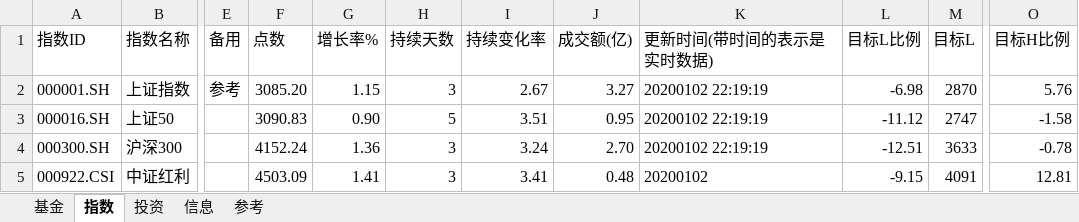
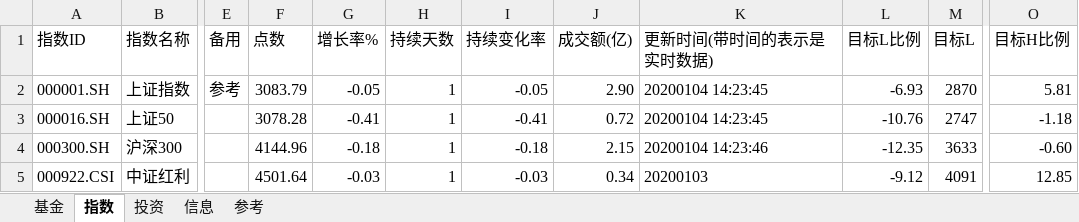
Before and after one commit to sinojelly/FundHelper, an Excel workbook: fund/Jelly_model.xlsx, sheet 指数, drawn as a sheet; only a part is shown, gaps mark what is left out; values as stored, in another font and other column widths than the file's, no borders; conditional formats not drawn; the diff covers the shown part only; the diff names each change by its address in the sheet, - before the commit and + after, or states it on an @@ line.

```diff
--- a/fund/Jelly_model.xlsx (sheet 指数)
+++ b/fund/Jelly_model.xlsx (sheet 指数)
-F2 (点数): 3085.20
+F2 (点数): 3083.79
-G2 (增长率%): 1.15
+G2 (增长率%): -0.05
-H2 (持续天数): 3
+H2 (持续天数): 1
-I2 (持续变化率): 2.67
+I2 (持续变化率): -0.05
-J2 (成交额(亿)): 3.27
+J2 (成交额(亿)): 2.90
-K2:K3 (更新时间(带时间的表示是实时数据)): 20200102 22:19:19
+K2:K3 (更新时间(带时间的表示是实时数据)): 20200104 14:23:45
-L2 (目标L比例): -6.98
+L2 (目标L比例): -6.93
-O2 (目标H比例): 5.76
+O2 (目标H比例): 5.81
-F3 (点数): 3090.83
+F3 (点数): 3078.28
-G3 (增长率%): 0.90
+G3 (增长率%): -0.41
-H3 (持续天数): 5
+H3 (持续天数): 1
-I3 (持续变化率): 3.51
+I3 (持续变化率): -0.41
-J3 (成交额(亿)): 0.95
+J3 (成交额(亿)): 0.72
-L3 (目标L比例): -11.12
+L3 (目标L比例): -10.76
-O3 (目标H比例): -1.58
+O3 (目标H比例): -1.18
-F4 (点数): 4152.24
+F4 (点数): 4144.96
-G4 (增长率%): 1.36
+G4 (增长率%): -0.18
-H4:H5 (持续天数): 3
+H4:H5 (持续天数): 1
-I4 (持续变化率): 3.24
+I4 (持续变化率): -0.18
-J4 (成交额(亿)): 2.70
+J4 (成交额(亿)): 2.15
-K4 (更新时间(带时间的表示是实时数据)): 20200102 22:19:19
+K4 (更新时间(带时间的表示是实时数据)): 20200104 14:23:46
-L4 (目标L比例): -12.51
+L4 (目标L比例): -12.35
-O4 (目标H比例): -0.78
+O4 (目标H比例): -0.60
-F5 (点数): 4503.09
+F5 (点数): 4501.64
-G5 (增长率%): 1.41
+G5 (增长率%): -0.03
-I5 (持续变化率): 3.41
+I5 (持续变化率): -0.03
-J5 (成交额(亿)): 0.48
+J5 (成交额(亿)): 0.34
-K5 (更新时间(带时间的表示是实时数据)): 20200102
+K5 (更新时间(带时间的表示是实时数据)): 20200103
-L5 (目标L比例): -9.15
+L5 (目标L比例): -9.12
-O5 (目标H比例): 12.81
+O5 (目标H比例): 12.85
```
Also changed, not shown: 87 edited cells elsewhere in this sheet, sheet 基金, sheet 投资.
